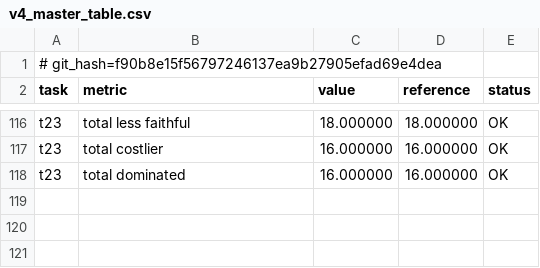
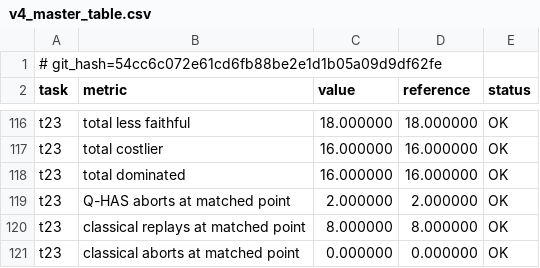
Before and after one commit to armandld/BA_Proj, a CSV file: study/results/v4_master_table.csv, drawn as a sheet; only a part is shown, gaps mark what is left out.

```diff
--- a/study/results/v4_master_table.csv
+++ b/study/results/v4_master_table.csv
@@ -1,2 +1,2 @@
-# git_hash=f90b8e15f56797246137ea9b27905efad69e4dea
+# git_hash=54cc6c072e61cd6fb88be2e1d1b05a09d9df62fe
 task,metric,value,reference,status
@@ -118 +118,4 @@ t23,total costlier,16.000000,16.000000,OK
 t23,total dominated,16.000000,16.000000,OK
+t23,Q-HAS aborts at matched point,2.000000,2.000000,OK
+t23,classical replays at matched point,8.000000,8.000000,OK
+t23,classical aborts at matched point,0.000000,0.000000,OK
```
Also changed, not shown: 10 other files.
